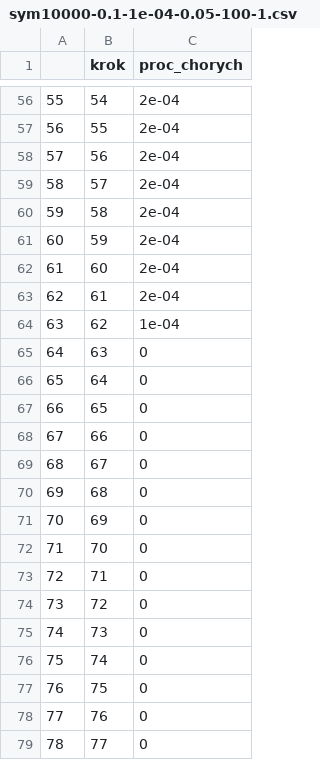
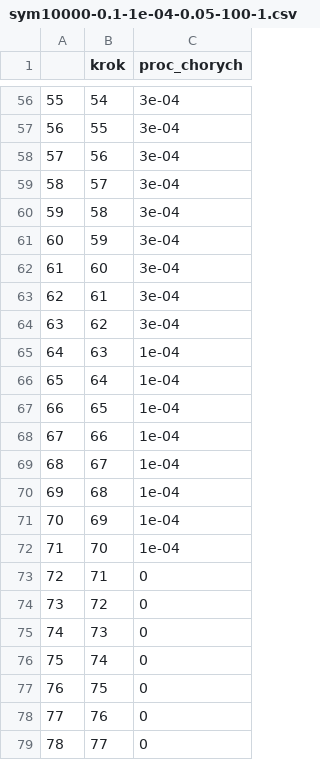
Before and after one commit to alicjadut/siec-epidemiczna, a CSV file: Siec/sym_wyniki/sym10000-0.1-1e-04-0.05-100-1.csv, drawn as a sheet; only a part is shown, gaps mark what is left out; the diff covers the shown part only.

```diff
--- a/Siec/sym_wyniki/sym10000-0.1-1e-04-0.05-100-1.csv
+++ b/Siec/sym_wyniki/sym10000-0.1-1e-04-0.05-100-1.csv
@@ -56,18 +56,18 @@
-"55",54,2e-04
-"56",55,2e-04
-"57",56,2e-04
-"58",57,2e-04
-"59",58,2e-04
-"60",59,2e-04
-"61",60,2e-04
-"62",61,2e-04
-"63",62,1e-04
-"64",63,0
-"65",64,0
-"66",65,0
-"67",66,0
-"68",67,0
-"69",68,0
-"70",69,0
-"71",70,0
+"55",54,3e-04
+"56",55,3e-04
+"57",56,3e-04
+"58",57,3e-04
+"59",58,3e-04
+"60",59,3e-04
+"61",60,3e-04
+"62",61,3e-04
+"63",62,3e-04
+"64",63,1e-04
+"65",64,1e-04
+"66",65,1e-04
+"67",66,1e-04
+"68",67,1e-04
+"69",68,1e-04
+"70",69,1e-04
+"71",70,1e-04
 "72",71,0
```
Also changed, not shown: 54 edited cells elsewhere in this file, Siec/sym_wyniki/wartosci.csv, 4 other files.
